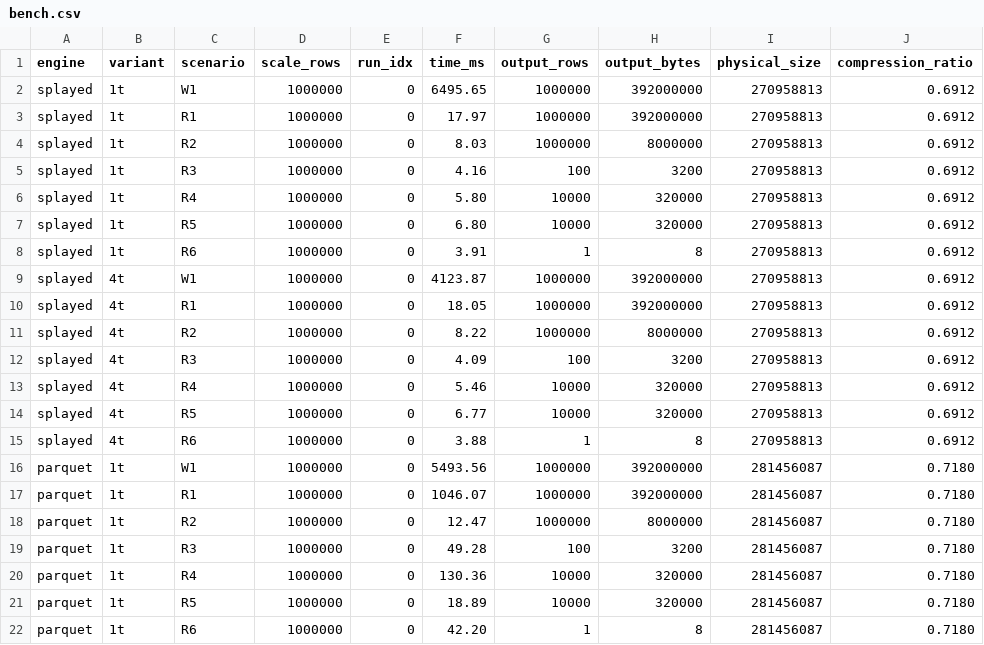
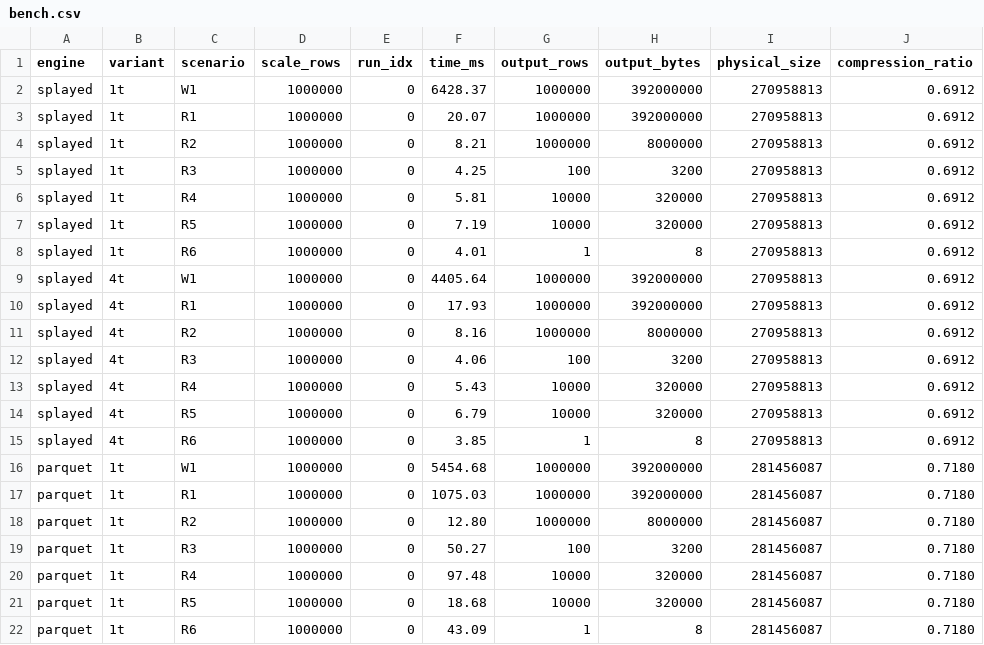
Before and after one commit to 786980206/stkoe-data, a CSV file: results/bench.csv, drawn as a sheet.

```diff
--- a/results/bench.csv
+++ b/results/bench.csv
@@ -1,22 +1,22 @@
 engine,variant,scenario,scale_rows,run_idx,time_ms,output_rows,output_bytes,physical_size,compression_ratio
-splayed,1t,W1,1000000,0,6495.65,1000000,392000000,270958813,0.6912
-splayed,1t,R1,1000000,0,17.97,1000000,392000000,270958813,0.6912
-splayed,1t,R2,1000000,0,8.03,1000000,8000000,270958813,0.6912
-splayed,1t,R3,1000000,0,4.16,100,3200,270958813,0.6912
-splayed,1t,R4,1000000,0,5.80,10000,320000,270958813,0.6912
-splayed,1t,R5,1000000,0,6.80,10000,320000,270958813,0.6912
-splayed,1t,R6,1000000,0,3.91,1,8,270958813,0.6912
-splayed,4t,W1,1000000,0,4123.87,1000000,392000000,270958813,0.6912
-splayed,4t,R1,1000000,0,18.05,1000000,392000000,270958813,0.6912
-splayed,4t,R2,1000000,0,8.22,1000000,8000000,270958813,0.6912
-splayed,4t,R3,1000000,0,4.09,100,3200,270958813,0.6912
-splayed,4t,R4,1000000,0,5.46,10000,320000,270958813,0.6912
-splayed,4t,R5,1000000,0,6.77,10000,320000,270958813,0.6912
-splayed,4t,R6,1000000,0,3.88,1,8,270958813,0.6912
-parquet,1t,W1,1000000,0,5493.56,1000000,392000000,281456087,0.7180
-parquet,1t,R1,1000000,0,1046.07,1000000,392000000,281456087,0.7180
-parquet,1t,R2,1000000,0,12.47,1000000,8000000,281456087,0.7180
-parquet,1t,R3,1000000,0,49.28,100,3200,281456087,0.7180
-parquet,1t,R4,1000000,0,130.36,10000,320000,281456087,0.7180
-parquet,1t,R5,1000000,0,18.89,10000,320000,281456087,0.7180
-parquet,1t,R6,1000000,0,42.20,1,8,281456087,0.7180
+splayed,1t,W1,1000000,0,6428.37,1000000,392000000,270958813,0.6912
+splayed,1t,R1,1000000,0,20.07,1000000,392000000,270958813,0.6912
+splayed,1t,R2,1000000,0,8.21,1000000,8000000,270958813,0.6912
+splayed,1t,R3,1000000,0,4.25,100,3200,270958813,0.6912
+splayed,1t,R4,1000000,0,5.81,10000,320000,270958813,0.6912
+splayed,1t,R5,1000000,0,7.19,10000,320000,270958813,0.6912
+splayed,1t,R6,1000000,0,4.01,1,8,270958813,0.6912
+splayed,4t,W1,1000000,0,4405.64,1000000,392000000,270958813,0.6912
+splayed,4t,R1,1000000,0,17.93,1000000,392000000,270958813,0.6912
+splayed,4t,R2,1000000,0,8.16,1000000,8000000,270958813,0.6912
+splayed,4t,R3,1000000,0,4.06,100,3200,270958813,0.6912
+splayed,4t,R4,1000000,0,5.43,10000,320000,270958813,0.6912
+splayed,4t,R5,1000000,0,6.79,10000,320000,270958813,0.6912
+splayed,4t,R6,1000000,0,3.85,1,8,270958813,0.6912
+parquet,1t,W1,1000000,0,5454.68,1000000,392000000,281456087,0.7180
+parquet,1t,R1,1000000,0,1075.03,1000000,392000000,281456087,0.7180
+parquet,1t,R2,1000000,0,12.80,1000000,8000000,281456087,0.7180
+parquet,1t,R3,1000000,0,50.27,100,3200,281456087,0.7180
+parquet,1t,R4,1000000,0,97.48,10000,320000,281456087,0.7180
+parquet,1t,R5,1000000,0,18.68,10000,320000,281456087,0.7180
+parquet,1t,R6,1000000,0,43.09,1,8,281456087,0.7180
```
Also changed, not shown: 39 other files.
